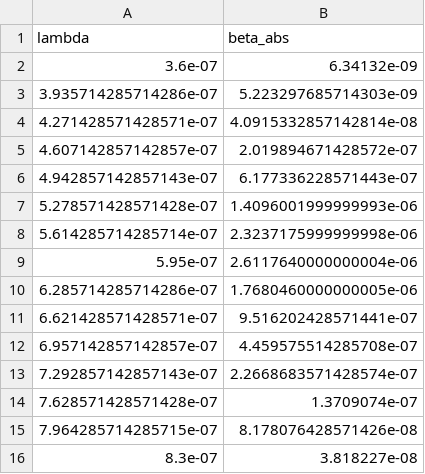
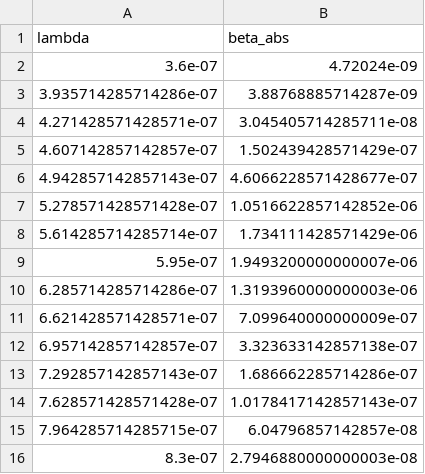
Before and after one commit to crystaldouglasyi32156587410/cosmoscout-vr, a CSV file: plugins/csp-atmospheres/scattering-table-generator/output/earth_cosmoscout_ozone_absorption.csv, drawn as a sheet.

Commit message:
:wrench: Update ozone constants

```diff
--- a/plugins/csp-atmospheres/scattering-table-generator/output/earth_cosmoscout_ozone_absorption.csv
+++ b/plugins/csp-atmospheres/scattering-table-generator/output/earth_cosmoscout_ozone_absorption.csv
@@ -1,16 +1,16 @@
 lambda,beta_abs
-3.6e-07,6.34132e-09
-3.935714285714286e-07,5.223297685714303e-09
-4.271428571428571e-07,4.0915332857142814e-08
-4.607142857142857e-07,2.019894671428572e-07
-4.942857142857143e-07,6.177336228571443e-07
-5.278571428571428e-07,1.4096001999999993e-06
-5.614285714285714e-07,2.3237175999999998e-06
-5.95e-07,2.6117640000000004e-06
-6.285714285714286e-07,1.7680460000000005e-06
-6.621428571428571e-07,9.516202428571441e-07
-6.957142857142857e-07,4.459575514285708e-07
-7.292857142857143e-07,2.2668683571428574e-07
-7.628571428571428e-07,1.3709074e-07
-7.964285714285715e-07,8.178076428571426e-08
-8.3e-07,3.818227e-08
+3.6e-07,4.72024e-09
+3.935714285714286e-07,3.88768885714287e-09
+4.271428571428571e-07,3.045405714285711e-08
+4.607142857142857e-07,1.502439428571429e-07
+4.942857142857143e-07,4.6066228571428677e-07
+5.278571428571428e-07,1.0516622857142852e-06
+5.614285714285714e-07,1.734111428571429e-06
+5.95e-07,1.9493200000000007e-06
+6.285714285714286e-07,1.3193960000000003e-06
+6.621428571428571e-07,7.099640000000009e-07
+6.957142857142857e-07,3.323633142857138e-07
+7.292857142857143e-07,1.686662285714286e-07
+7.628571428571428e-07,1.0178417142857143e-07
+7.964285714285715e-07,6.04796857142857e-08
+8.3e-07,2.7946880000000003e-08
```
Also changed, not shown: 1 other file.
